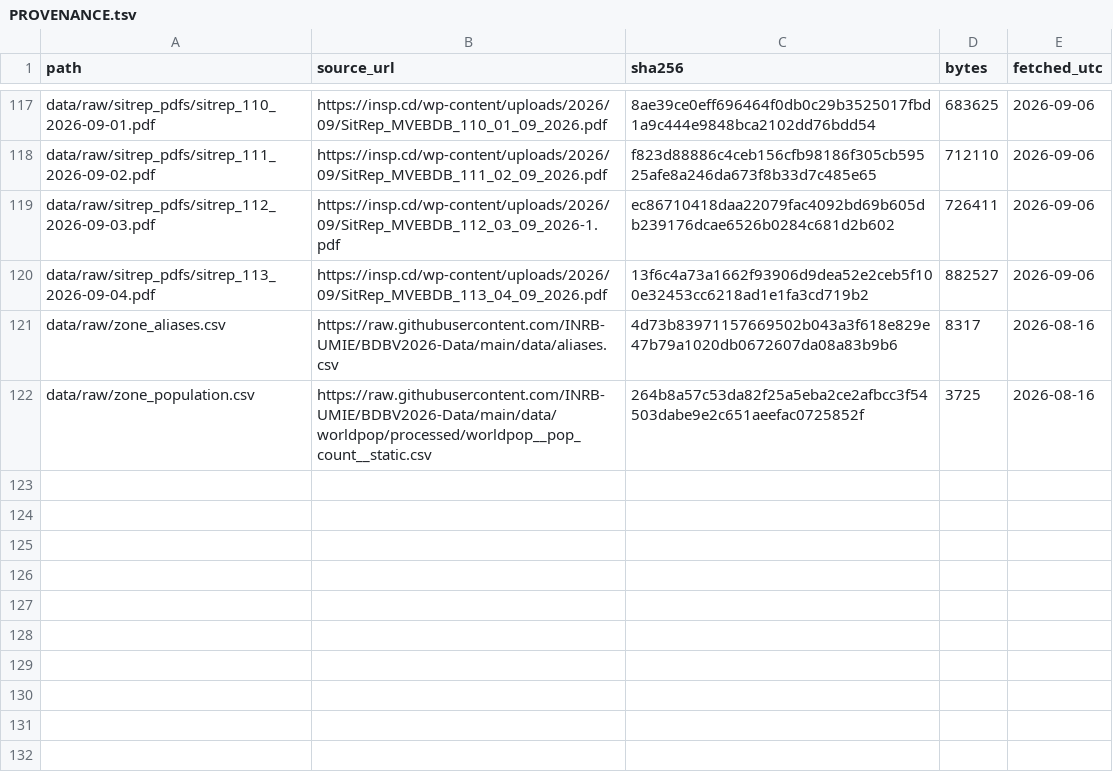
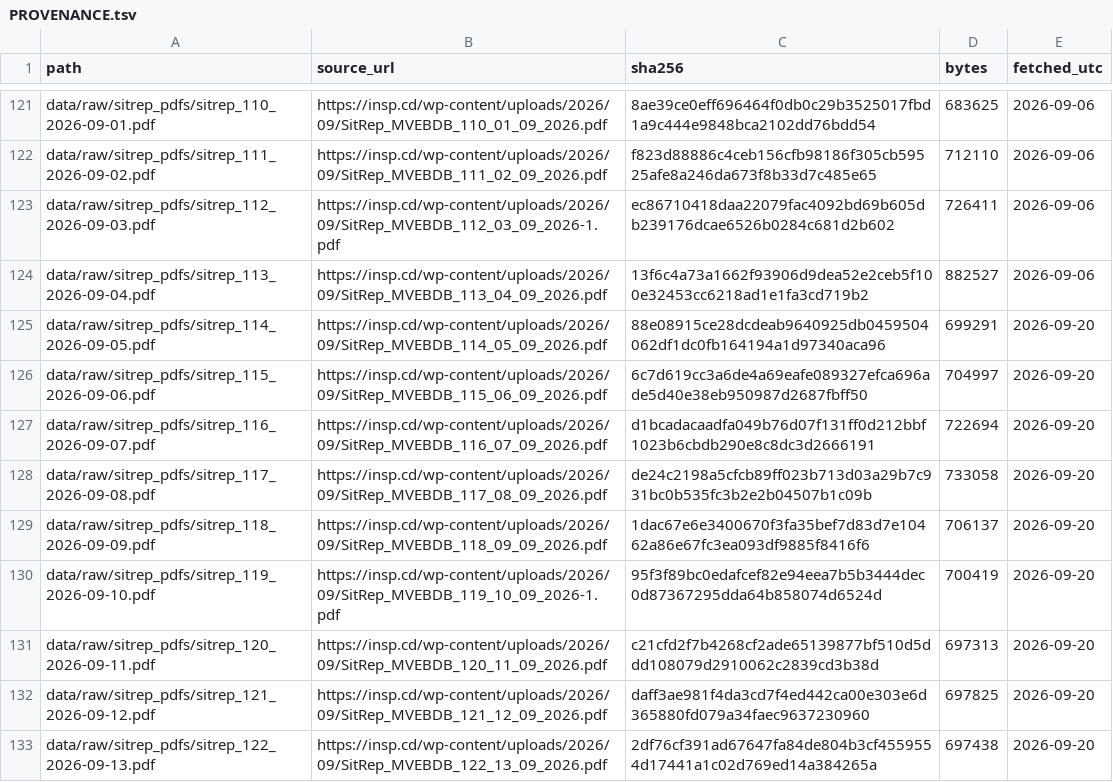
Before and after one commit to vsbuffalo/ebola-bdbv-data, a TSV file: data/raw/PROVENANCE.tsv, drawn as a sheet; only a part is shown, gaps mark what is left out; the shorter side is filled out with more unchanged rows; the diff covers the shown part only.

```diff
--- a/data/raw/PROVENANCE.tsv
+++ b/data/raw/PROVENANCE.tsv
@@ -120 +124,10 @@ data/raw/sitrep_pdfs/sitrep_112_2026-09-03.pdf	https://insp.cd/wp-content/upload
 data/raw/sitrep_pdfs/sitrep_113_2026-09-04.pdf	https://insp.cd/wp-content/uploads/2026/09/SitRep_MVEBDB_113_04_09_2026.pdf	13f6c4a73a1662f93906d9dea52e2ceb5f100e32453cc6218ad1e1fa3cd719b2	882527	2026-09-06
+data/raw/sitrep_pdfs/sitrep_114_2026-09-05.pdf	https://insp.cd/wp-content/uploads/2026/09/SitRep_MVEBDB_114_05_09_2026.pdf	88e08915ce28dcdeab9640925db0459504062df1dc0fb164194a1d97340aca96	699291	2026-09-20
+data/raw/sitrep_pdfs/sitrep_115_2026-09-06.pdf	https://insp.cd/wp-content/uploads/2026/09/SitRep_MVEBDB_115_06_09_2026.pdf	6c7d619cc3a6de4a69eafe089327efca696ade5d40e38eb950987d2687fbff50	704997	2026-09-20
+data/raw/sitrep_pdfs/sitrep_116_2026-09-07.pdf	https://insp.cd/wp-content/uploads/2026/09/SitRep_MVEBDB_116_07_09_2026.pdf	d1bcadacaadfa049b76d07f131ff0d212bbf1023b6cbdb290e8c8dc3d2666191	722694	2026-09-20
+data/raw/sitrep_pdfs/sitrep_117_2026-09-08.pdf	https://insp.cd/wp-content/uploads/2026/09/SitRep_MVEBDB_117_08_09_2026.pdf	de24c2198a5cfcb89ff023b713d03a29b7c931bc0b535fc3b2e2b04507b1c09b	733058	2026-09-20
+data/raw/sitrep_pdfs/sitrep_118_2026-09-09.pdf	https://insp.cd/wp-content/uploads/2026/09/SitRep_MVEBDB_118_09_09_2026.pdf	1dac67e6e3400670f3fa35bef7d83d7e10462a86e67fc3ea093df9885f8416f6	706137	2026-09-20
+data/raw/sitrep_pdfs/sitrep_119_2026-09-10.pdf	https://insp.cd/wp-content/uploads/2026/09/SitRep_MVEBDB_119_10_09_2026-1.pdf	95f3f89bc0edafcef82e94eea7b5b3444dec0d87367295dda64b858074d6524d	700419	2026-09-20
+data/raw/sitrep_pdfs/sitrep_120_2026-09-11.pdf	https://insp.cd/wp-content/uploads/2026/09/SitRep_MVEBDB_120_11_09_2026.pdf	c21cfd2f7b4268cf2ade65139877bf510d5ddd108079d2910062c2839cd3b38d	697313	2026-09-20
+data/raw/sitrep_pdfs/sitrep_121_2026-09-12.pdf	https://insp.cd/wp-content/uploads/2026/09/SitRep_MVEBDB_121_12_09_2026.pdf	daff3ae981f4da3cd7f4ed442ca00e303e6d365880fd079a34faec9637230960	697825	2026-09-20
+data/raw/sitrep_pdfs/sitrep_122_2026-09-13.pdf	https://insp.cd/wp-content/uploads/2026/09/SitRep_MVEBDB_122_13_09_2026.pdf	2df76cf391ad67647fa84de804b3cf4559554d17441a1c02d769ed14a384265a	697438	2026-09-20
```
Also changed, not shown: 10 added rows elsewhere in this file, data/raw/insp_sitrep_index.tsv, data/raw/sitrep_pdfs.manifest.tsv, 2 other files.
